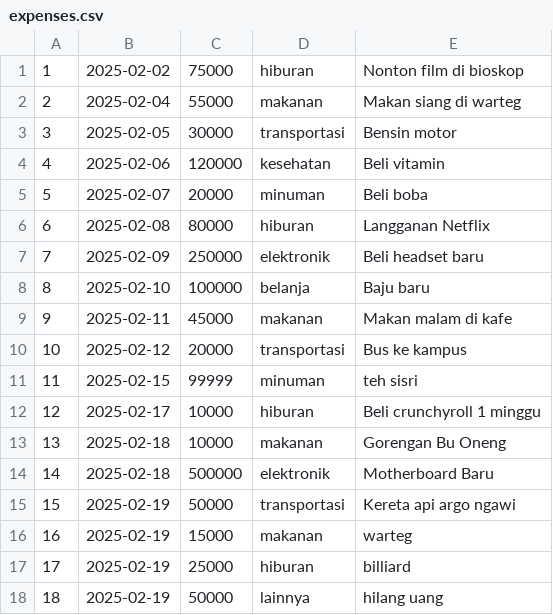
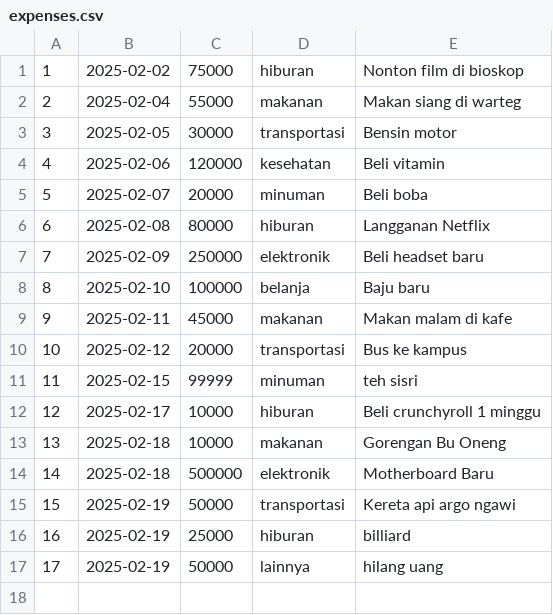
Before and after one commit to JoanneAviccien/AkuHedon, a CSV file: expenses.csv, drawn as a sheet; removed rows and columns are numbered as before the commit, all else as after; the diff names each change by its address in the sheet, - before the commit and + after, or states it on an @@ line.

Commit message:
Update typo

```diff
--- a/expenses.csv
+++ b/expenses.csv
-row 16: 16 | 2025-02-19 | 15000 | makanan | warteg
@@ column A renumbered from row 16 down @@
```
Also changed, not shown: 1 other file.
